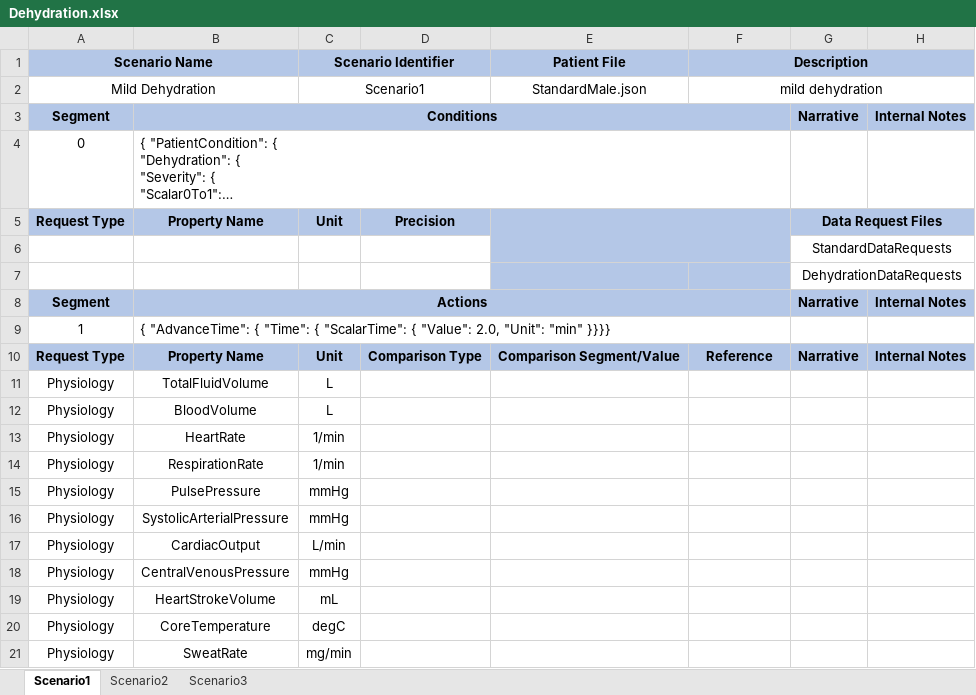
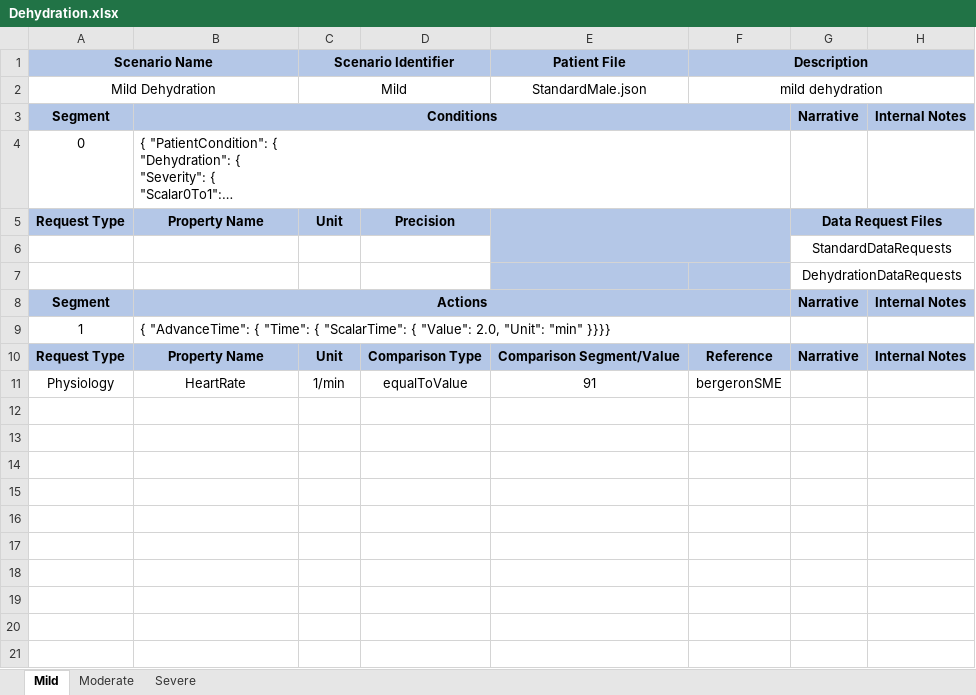
Before and after one commit to Buzzardleg2000/Pulse, an Excel workbook: data/human/adult/validation/Scenarios/Dehydration.xlsx, sheet Mild, drawn as a sheet; long unchanged cells end in …; values as stored, in another font and other column widths than the file's, no borders; removed rows and columns are numbered as before the commit, all else as after; the diff names each change by its address in the sheet, - before the commit and + after, or states it on an @@ line.

Commit message:
Add dehydration to the test suite Renamed scenarios to be better named

```diff
--- a/data/human/adult/validation/Scenarios/Dehydration.xlsx (sheet Mild)
+++ b/data/human/adult/validation/Scenarios/Dehydration.xlsx (sheet Mild)
-sheet tab: Scenario1
+sheet tab: Mild
-sheet tab: Scenario2
+sheet tab: Moderate
-sheet tab: Scenario3
+sheet tab: Severe
-C2 (Scenario Identifier): Scenario1
+C2 (Scenario Identifier): Mild
-row 11: Physiology | TotalFluidVolume | L
-row 12: Physiology | BloodVolume | L
-D11: (empty)
+D11: equalToValue
-E11 (Patient File): (empty)
+E11 (Patient File): 91
-F11 (Description): (empty)
+F11 (Description): bergeronSME
-row 14: Physiology | RespirationRate | 1/min
-row 15: Physiology | PulsePressure | mmHg
-row 16: Physiology | SystolicArterialPressure | mmHg
-row 17: Physiology | CardiacOutput | L/min
-row 18: Physiology | CentralVenousPressure | mmHg
-row 19: Physiology | HeartStrokeVolume | mL
-row 20: Physiology | CoreTemperature | degC
-row 21: Physiology | SweatRate | mg/min
```
Also changed, not shown: sheet Severe, sheet Moderate, 3 other files.
